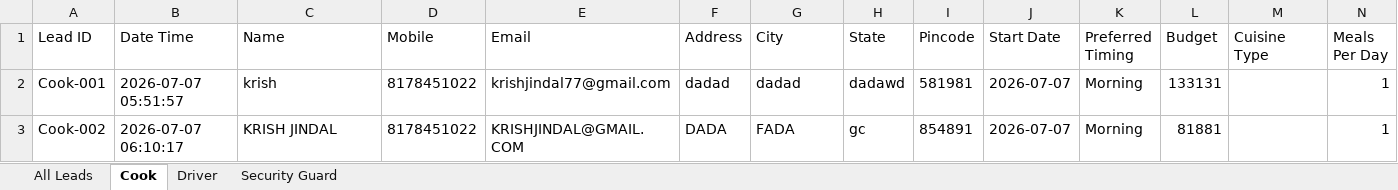
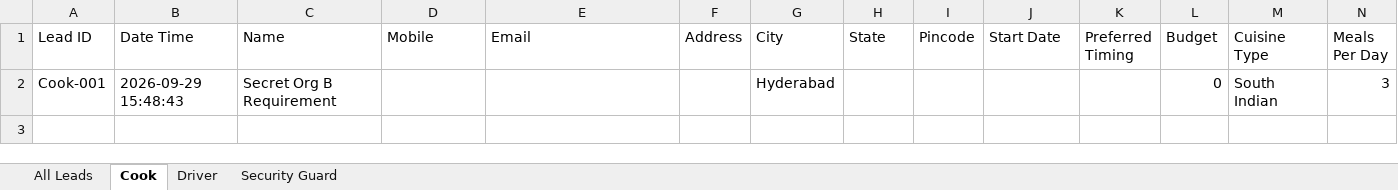
Before and after one commit to KrishJindal1/Facility-Management-Portal, an Excel workbook: data/requirements.xlsx, sheet Cook, drawn as a sheet; only a part is shown; values as stored, in another font and other column widths than the file's, no borders; removed rows and columns are numbered as before the commit, all else as after; rows hold the shown columns only; the diff names each change by its address in the sheet, - before the commit and + after, or states it on an @@ line.

```diff
--- a/data/requirements.xlsx (sheet Cook)
+++ b/data/requirements.xlsx (sheet Cook)
-row 2: Cook-001 | 2026-07-07 05:51:57 | krish | 8178451022 | krishjindal77@gmail.com | dadad | dadad | dadawd | 581981 | 2026-07-07 | Morning | 133131 |  | 1
-row 3: Cook-002 | 2026-07-07 06:10:17 | KRISH JINDAL | 8178451022 | KRISHJINDAL@GMAIL.COM | DADA | FADA | gc | 854891 | 2026-07-07 | Morning | 81881 |  | 1
+row 2: Cook-001 | 2026-09-29 15:48:43 | Secret Org B Requirement |  |  |  | Hyderabad |  |  |  |  | 0 | South Indian | 3
```
Also changed, not shown: sheet Driver, sheet All Leads, 42 other files.
